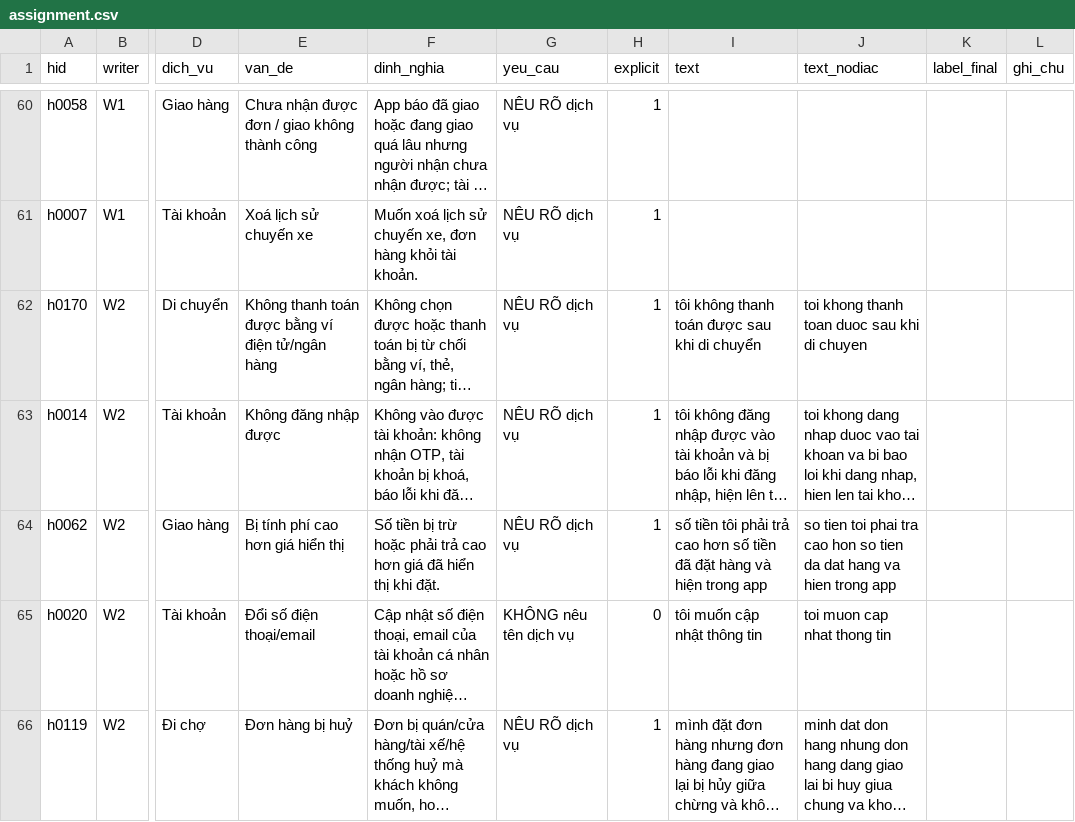
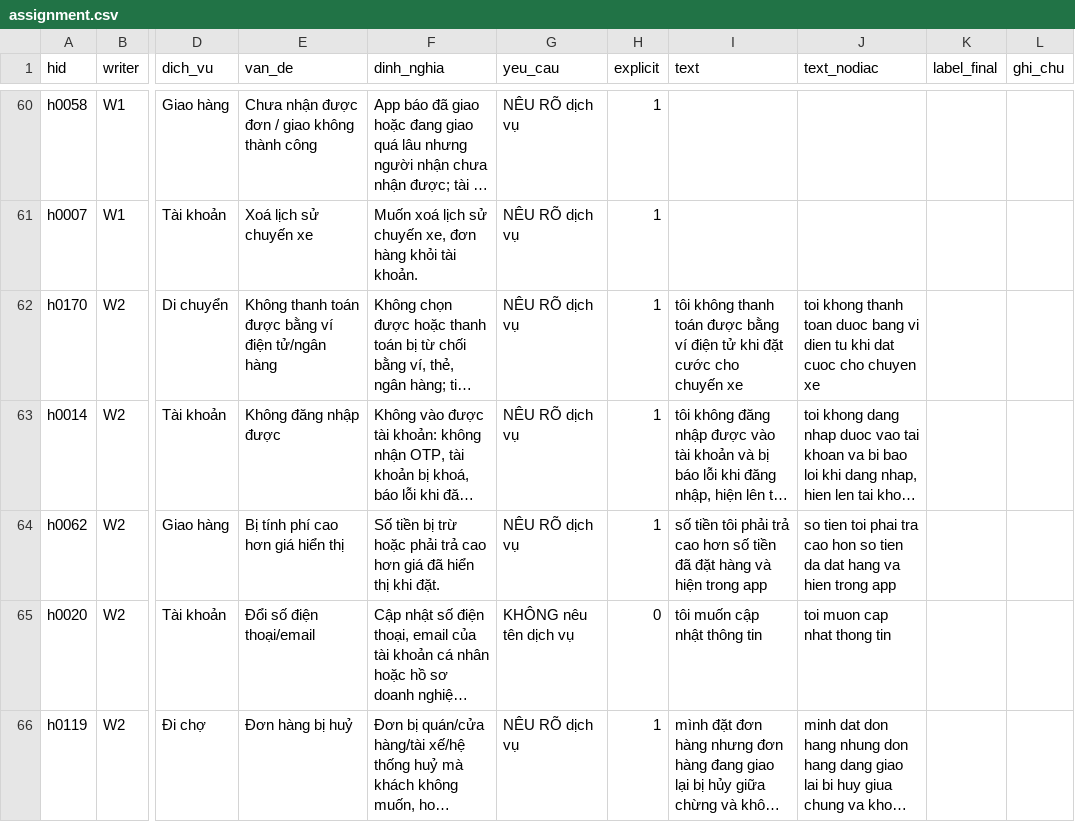
Before and after one commit to anhntt96/mlr501-ticket-intent, a CSV file: data/human_test/assignment.csv, drawn as a sheet; only a part is shown, gaps mark what is left out; long unchanged cells end in …; the diff names each change by its address in the sheet, - before the commit and + after, or states it on an @@ line.

Commit message:
update: context in line 62 switch to before moving

```diff
--- a/data/human_test/assignment.csv
+++ b/data/human_test/assignment.csv
-I62 (text): …toán được sau khi di chuyển
+I62 (text): …toán được bằng ví điện tử khi đặt cước cho chuyến xe
-J62 (text_nodiac): …toan duoc sau khi di chuyen
+J62 (text_nodiac): …toan duoc bang vi dien tu khi dat cuoc cho chuyen xe
```
